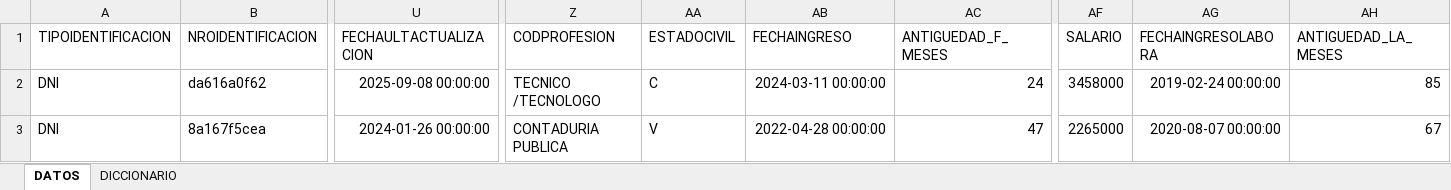
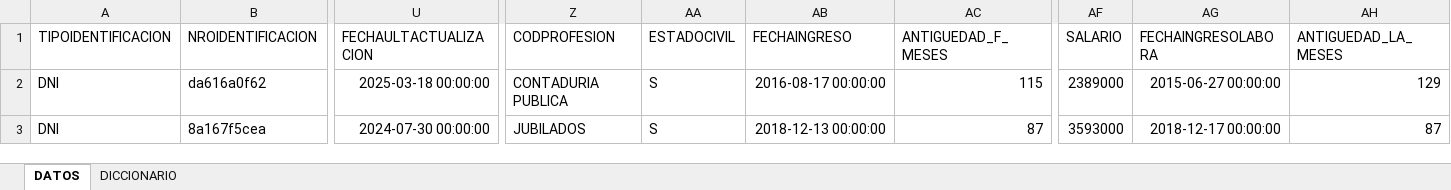
Before and after one commit to juanccadavid/proyecto-ml, an Excel workbook: data/ejemplo/asociados_ejemplo.xlsx, sheet DATOS, drawn as a sheet; only a part is shown, gaps mark what is left out; values as stored, in another font and other column widths than the file's, no borders; the diff covers the shown part only; the diff names each change by its address in the sheet, - before the commit and + after, or states it on an @@ line.

```diff
--- a/data/ejemplo/asociados_ejemplo.xlsx (sheet DATOS)
+++ b/data/ejemplo/asociados_ejemplo.xlsx (sheet DATOS)
-U2 (FECHAULTACTUALIZACION): 2025-09-08 00:00:00
+U2 (FECHAULTACTUALIZACION): 2025-03-18 00:00:00
-Z2 (CODPROFESION): TECNICO /TECNOLOGO
+Z2 (CODPROFESION): CONTADURIA PUBLICA
-AA2 (ESTADOCIVIL): C
+AA2 (ESTADOCIVIL): S
-AB2 (FECHAINGRESO): 2024-03-11 00:00:00
+AB2 (FECHAINGRESO): 2016-08-17 00:00:00
-AC2 (ANTIGUEDAD_F_MESES): 24
+AC2 (ANTIGUEDAD_F_MESES): 115
-AF2 (SALARIO): 3458000
+AF2 (SALARIO): 2389000
-AG2 (FECHAINGRESOLABORA): 2019-02-24 00:00:00
+AG2 (FECHAINGRESOLABORA): 2015-06-27 00:00:00
-AH2 (ANTIGUEDAD_LA_MESES): 85
+AH2 (ANTIGUEDAD_LA_MESES): 129
-U3 (FECHAULTACTUALIZACION): 2024-01-26 00:00:00
+U3 (FECHAULTACTUALIZACION): 2024-07-30 00:00:00
-Z3 (CODPROFESION): CONTADURIA PUBLICA
+Z3 (CODPROFESION): JUBILADOS
-AA3 (ESTADOCIVIL): V
+AA3 (ESTADOCIVIL): S
-AB3 (FECHAINGRESO): 2022-04-28 00:00:00
+AB3 (FECHAINGRESO): 2018-12-13 00:00:00
-AC3 (ANTIGUEDAD_F_MESES): 47
+AC3 (ANTIGUEDAD_F_MESES): 87
-AF3 (SALARIO): 2265000
+AF3 (SALARIO): 3593000
-AG3 (FECHAINGRESOLABORA): 2020-08-07 00:00:00
+AG3 (FECHAINGRESOLABORA): 2018-12-17 00:00:00
-AH3 (ANTIGUEDAD_LA_MESES): 67
+AH3 (ANTIGUEDAD_LA_MESES): 87
```
Also changed, not shown: 708 edited cells elsewhere in this sheet, 47 other files.
